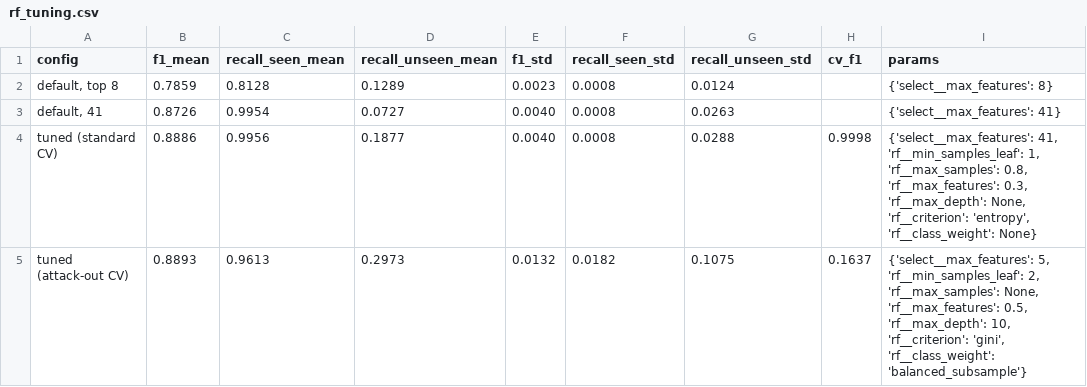
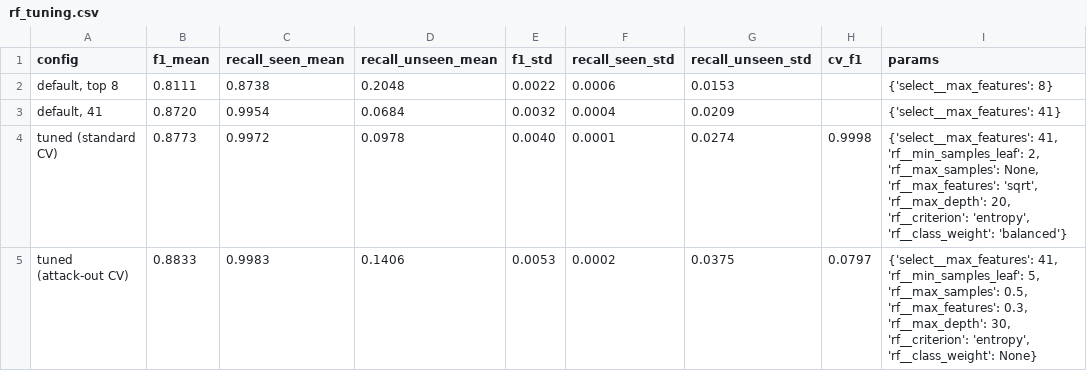
Before and after one commit to jr-cho/ml-network-anomaly-detection, a CSV file: results/rf_tuning.csv, drawn as a sheet.

```diff
--- a/results/rf_tuning.csv
+++ b/results/rf_tuning.csv
@@ -1,5 +1,5 @@
 config,f1_mean,recall_seen_mean,recall_unseen_mean,f1_std,recall_seen_std,recall_unseen_std,cv_f1,params
-"default, top 8",0.7859,0.8128,0.1289,0.0023,0.0008,0.0124,,{'select__max_features': 8}
-"default, 41",0.8726,0.9954,0.0727,0.0040,0.0008,0.0263,,{'select__max_features': 41}
-tuned (standard CV),0.8886,0.9956,0.1877,0.0040,0.0008,0.0288,0.9998,"{'select__max_features': 41, 'rf__min_samples_leaf': 1, 'rf__max_samples': 0.8, 'rf__max_features': 0.3, 'rf__max_depth': None, 'rf__criterion': 'entropy', 'rf__class_weight': None}"
-tuned (attack-out CV),0.8893,0.9613,0.2973,0.0132,0.0182,0.1075,0.1637,"{'select__max_features': 5, 'rf__min_samples_leaf': 2, 'rf__max_samples': None, 'rf__max_features': 0.5, 'rf__max_depth': 10, 'rf__criterion': 'gini', 'rf__class_weight': 'balanced_subsample'}"
+"default, top 8",0.8111,0.8738,0.2048,0.0022,0.0006,0.0153,,{'select__max_features': 8}
+"default, 41",0.8720,0.9954,0.0684,0.0032,0.0004,0.0209,,{'select__max_features': 41}
+tuned (standard CV),0.8773,0.9972,0.0978,0.0040,0.0001,0.0274,0.9998,"{'select__max_features': 41, 'rf__min_samples_leaf': 2, 'rf__max_samples': None, 'rf__max_features': 'sqrt', 'rf__max_depth': 20, 'rf__criterion': 'entropy', 'rf__class_weight': 'balanced'}"
+tuned (attack-out CV),0.8833,0.9983,0.1406,0.0053,0.0002,0.0375,0.0797,"{'select__max_features': 41, 'rf__min_samples_leaf': 5, 'rf__max_samples': 0.5, 'rf__max_features': 0.3, 'rf__max_depth': 30, 'rf__criterion': 'entropy', 'rf__class_weight': None}"
```
Also changed, not shown: results/metrics.csv, 11 other files.
